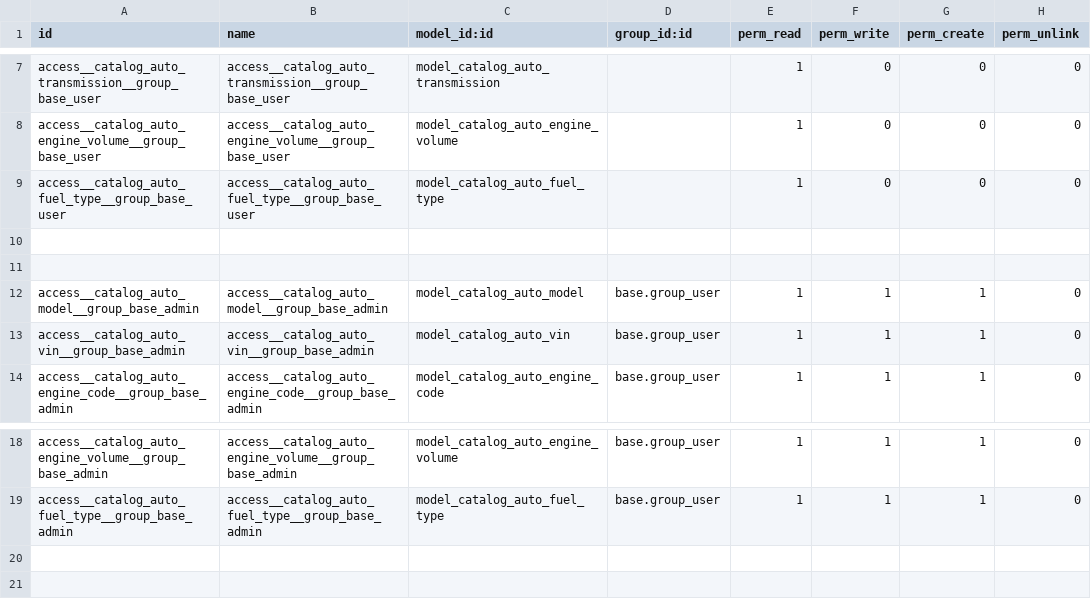
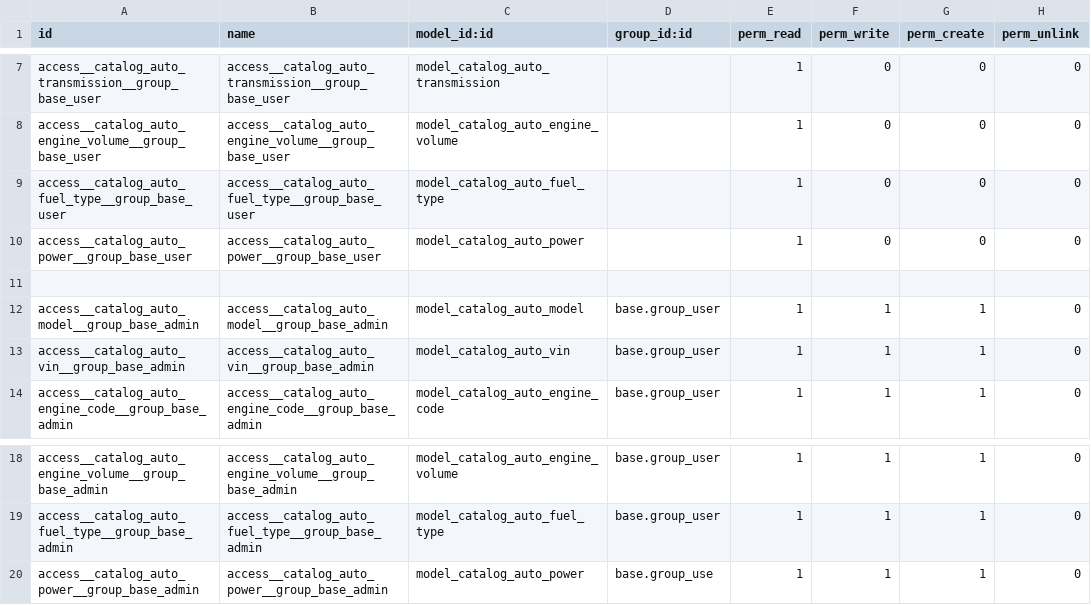
Before and after one commit to ievgensyn/catalog_auto, a CSV file: catalog_auto/security/ir.model.access.csv, drawn as a sheet; only a part is shown, gaps mark what is left out.

Commit message:
Update ir.model.access.csv

```diff
--- a/catalog_auto/security/ir.model.access.csv
+++ b/catalog_auto/security/ir.model.access.csv
@@ -9,3 +9,3 @@ access__catalog_auto_engine_volume__group_base_user,access__catalog_auto_engine_
 access__catalog_auto_fuel_type__group_base_user,access__catalog_auto_fuel_type__group_base_user,model_catalog_auto_fuel_type,,1,0,0,0
-
+access__catalog_auto_power__group_base_user,access__catalog_auto_power__group_base_user,model_catalog_auto_power,,1,0,0,0
 
@@ -19 +19,2 @@ access__catalog_auto_engine_volume__group_base_admin,access__catalog_auto_engine
 access__catalog_auto_fuel_type__group_base_admin,access__catalog_auto_fuel_type__group_base_admin,model_catalog_auto_fuel_type,base.group_user,1,1,1,0
+access__catalog_auto_power__group_base_admin,access__catalog_auto_power__group_base_admin,model_catalog_auto_power,base.group_use,1,1,1,0
```
